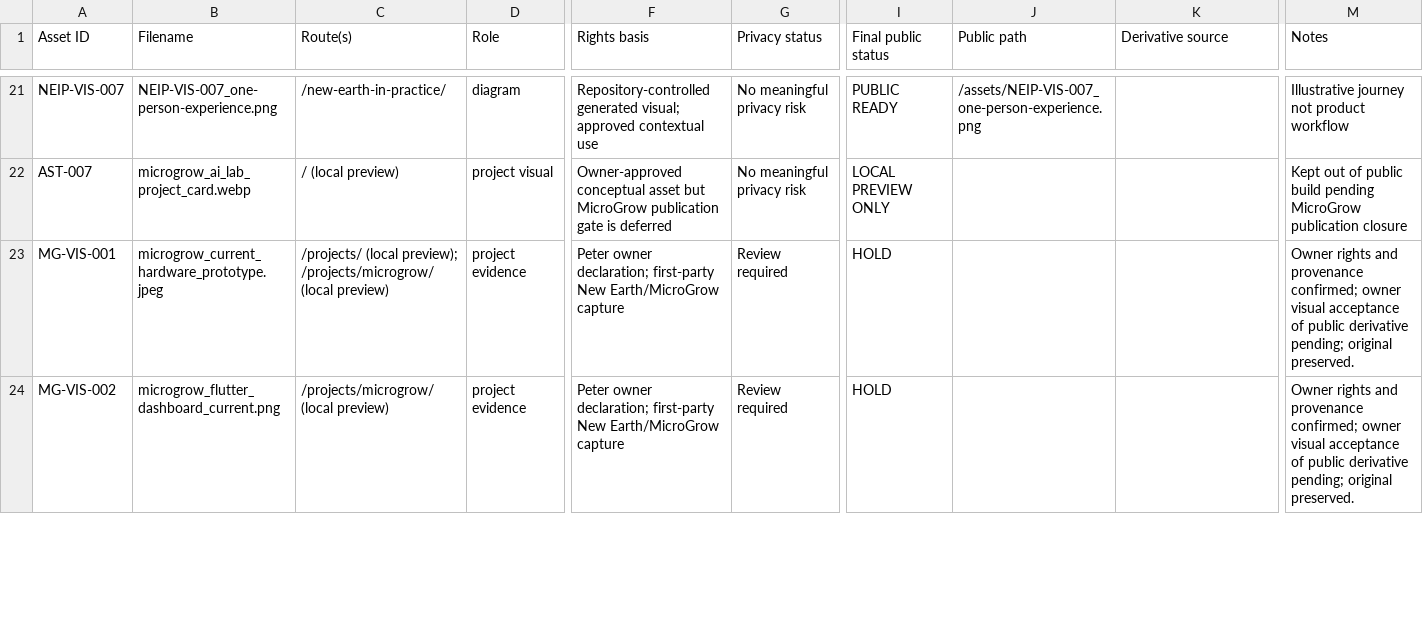
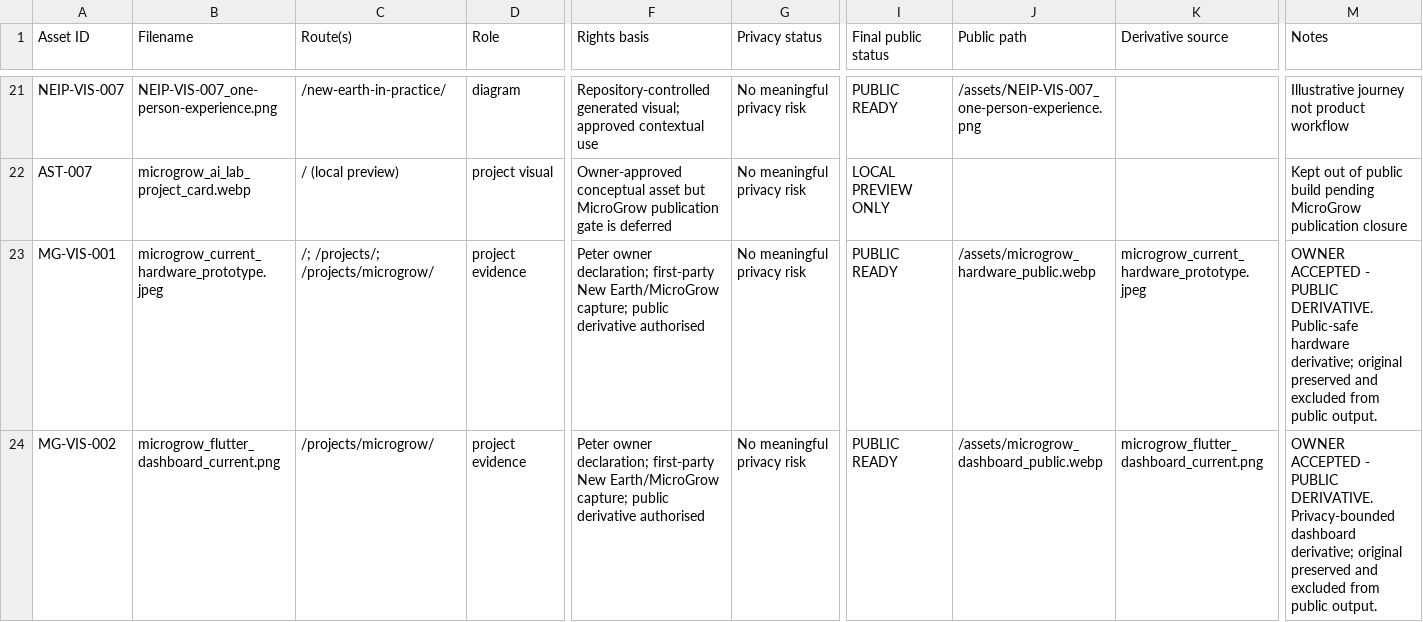
Before and after one commit to ellisp832019/new_earth_website, a CSV file: 01_STRATEGY/WA-05/ASSET_REVIEW/PUBLIC_RELEASE_ASSET_REGISTER.csv, drawn as a sheet; only a part is shown, gaps mark what is left out; the diff covers the shown part only; the diff names each change by its address in the sheet, - before the commit and + after, or states it on an @@ line.

Commit message:
feat(website): publish MicroGrow project

```diff
--- a/01_STRATEGY/WA-05/ASSET_REVIEW/PUBLIC_RELEASE_ASSET_REGISTER.csv
+++ b/01_STRATEGY/WA-05/ASSET_REVIEW/PUBLIC_RELEASE_ASSET_REGISTER.csv
-C23 (Route(s)): /projects/ (local preview); /projects/microgrow/ (local preview)
+C23 (Route(s)): /; /projects/; /projects/microgrow/
-F23:F24 (Rights basis): …New Earth/MicroGrow capture
+F23:F24 (Rights basis): …New Earth/MicroGrow capture; public derivative authorised
-G23:G24 (Privacy status): Review required
+G23:G24 (Privacy status): No meaningful privacy risk
-I23:I24 (Final public status): HOLD
+I23:I24 (Final public status): PUBLIC READY
-J23 (Public path): (empty)
+J23 (Public path): /assets/microgrow_hardware_public.webp
-K23 (Derivative source): (empty)
+K23 (Derivative source): microgrow_current_hardware_prototype.jpeg
-M23 (Notes): Owner rights and provenance confirmed; owner visual acceptance of public derivative pending; original preserved.
+M23 (Notes): OWNER ACCEPTED - PUBLIC DERIVATIVE. Public-safe hardware derivative; original preserved and excluded from public output.
-C24 (Route(s)): /projects/microgrow/ (local preview)
+C24 (Route(s)): /projects/microgrow/
-J24 (Public path): (empty)
+J24 (Public path): /assets/microgrow_dashboard_public.webp
-K24 (Derivative source): (empty)
+K24 (Derivative source): microgrow_flutter_dashboard_current.png
-M24 (Notes): Owner rights and provenance confirmed; owner visual acceptance of public derivative pending; original preserved.
+M24 (Notes): OWNER ACCEPTED - PUBLIC DERIVATIVE. Privacy-bounded dashboard derivative; original preserved and excluded from public output.
```
Also changed, not shown: 7 edited cells elsewhere in this file, 5 other files.
